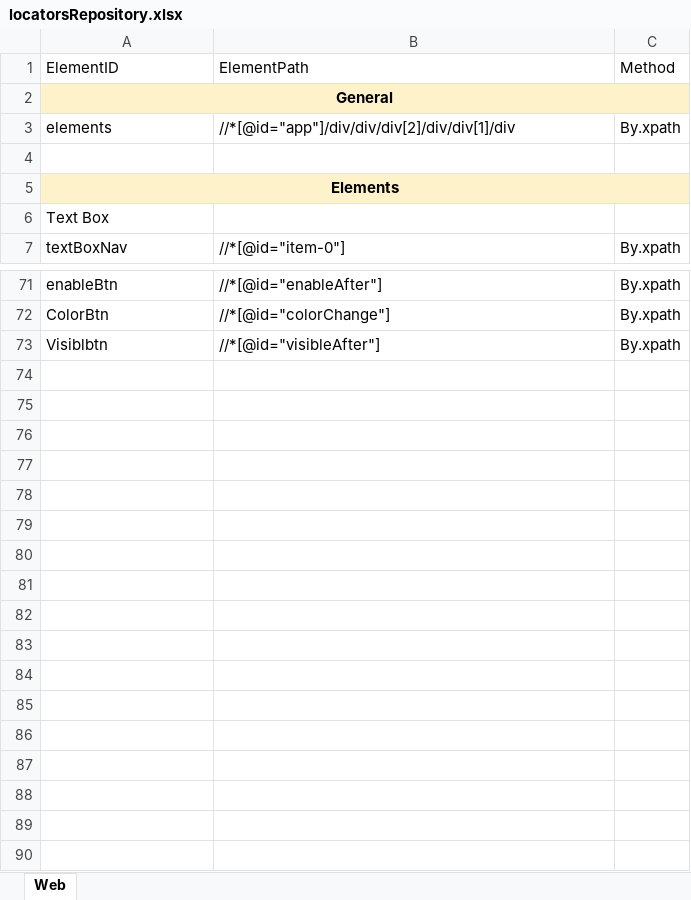
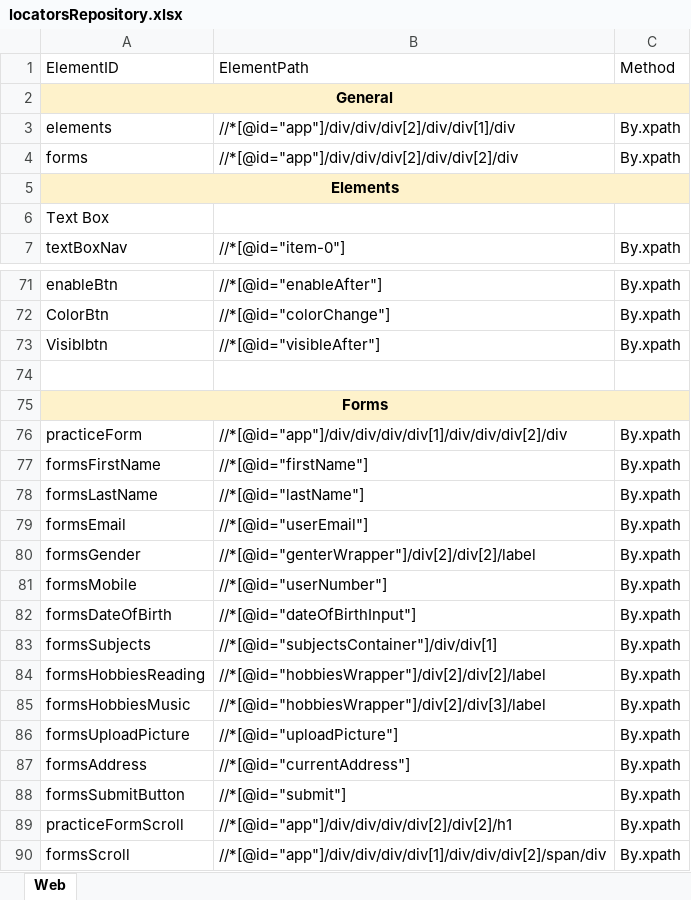
Before and after one commit to Wish0110/ToolsQA_DemoSite_Automation, an Excel workbook: data/locatorsRepository.xlsx, sheet Web, drawn as a sheet; only a part is shown, gaps mark what is left out; values as stored, in another font and other column widths than the file's, no borders; the diff names each change by its address in the sheet, - before the commit and + after, or states it on an @@ line.

Commit message:
Forms - Practice Form

```diff
--- a/data/locatorsRepository.xlsx (sheet Web)
+++ b/data/locatorsRepository.xlsx (sheet Web)
-row 4: (empty)
+row 4: forms | //*[@id="app"]/div/div/div[2]/div/div[2]/div | By.xpath
+row 74: (empty)
+row 75: Forms
+row 76: practiceForm | //*[@id="app"]/div/div/div/div[1]/div/div/div[2]/div | By.xpath
+row 77: formsFirstName | //*[@id="firstName"] | By.xpath
+row 78: formsLastName | //*[@id="lastName"] | By.xpath
+row 79: formsEmail | //*[@id="userEmail"] | By.xpath
+row 80: formsGender | //*[@id="genterWrapper"]/div[2]/div[2]/label | By.xpath
+row 81: formsMobile | //*[@id="userNumber"] | By.xpath
+row 82: formsDateOfBirth | //*[@id="dateOfBirthInput"] | By.xpath
+row 83: formsSubjects | //*[@id="subjectsContainer"]/div/div[1] | By.xpath
+row 84: formsHobbiesReading | //*[@id="hobbiesWrapper"]/div[2]/div[2]/label | By.xpath
+row 85: formsHobbiesMusic | //*[@id="hobbiesWrapper"]/div[2]/div[3]/label | By.xpath
+row 86: formsUploadPicture | //*[@id="uploadPicture"] | By.xpath
+row 87: formsAddress | //*[@id="currentAddress"] | By.xpath
+row 88: formsSubmitButton | //*[@id="submit"] | By.xpath
+row 89: practiceFormScroll | //*[@id="app"]/div/div/div/div[2]/div[2]/h1 | By.xpath
+row 90: formsScroll | //*[@id="app"]/div/div/div/div[1]/div/div/div[2]/span/div | By.xpath
```
Also changed, not shown: 6 other files.
